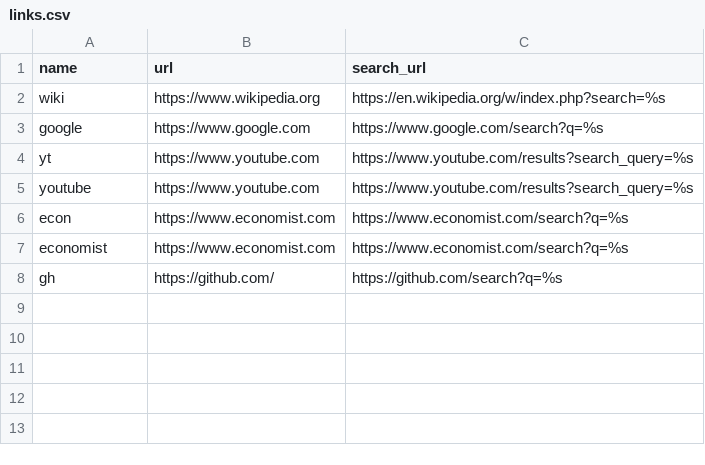
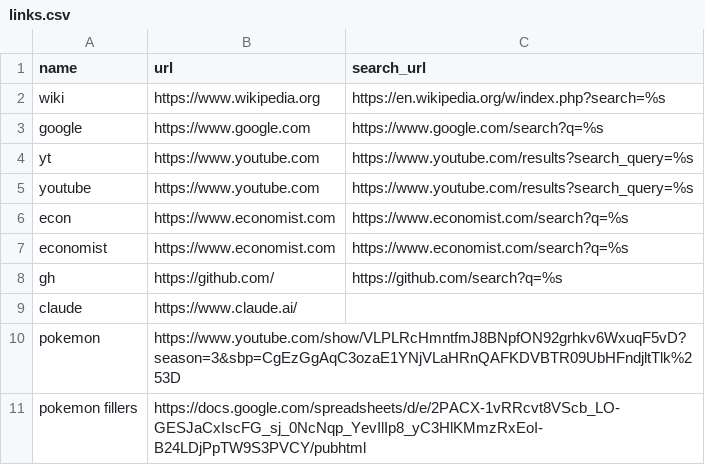
Before and after one commit to lucasbraune/golinks, a CSV file: data/links.csv, drawn as a sheet.

```diff
--- a/data/links.csv
+++ b/data/links.csv
@@ -8 +8,4 @@ economist,https://www.economist.com,https://www.economist.com/search?q=%s
 gh,https://github.com/,https://github.com/search?q=%s
+claude,https://www.claude.ai/,
+pokemon,https://www.youtube.com/show/VLPLRcHmntfmJ8BNpfON92grhkv6WxuqF5vD?season=3&sbp=CgEzGgAqC3ozaE1YNjVLaHRnQAFKDVBTR09UbHFndjltTlk%253D,
+"pokemon fillers",https://docs.google.com/spreadsheets/d/e/2PACX-1vRRcvt8VScb_LO-GESJaCxIscFG_sj_0NcNqp_YevIlIp8_yC3HlKMmzRxEoI-B24LDjPpTW9S3PVCY/pubhtml,
```
Also changed, not shown: 12 other files.
